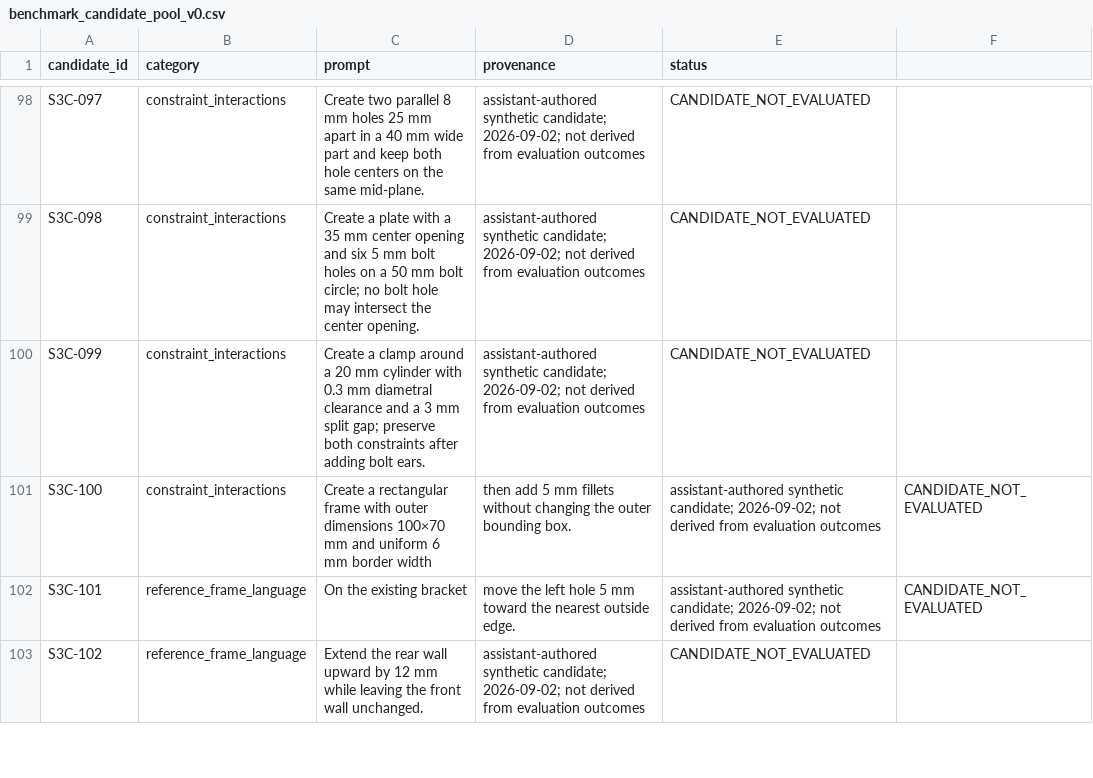
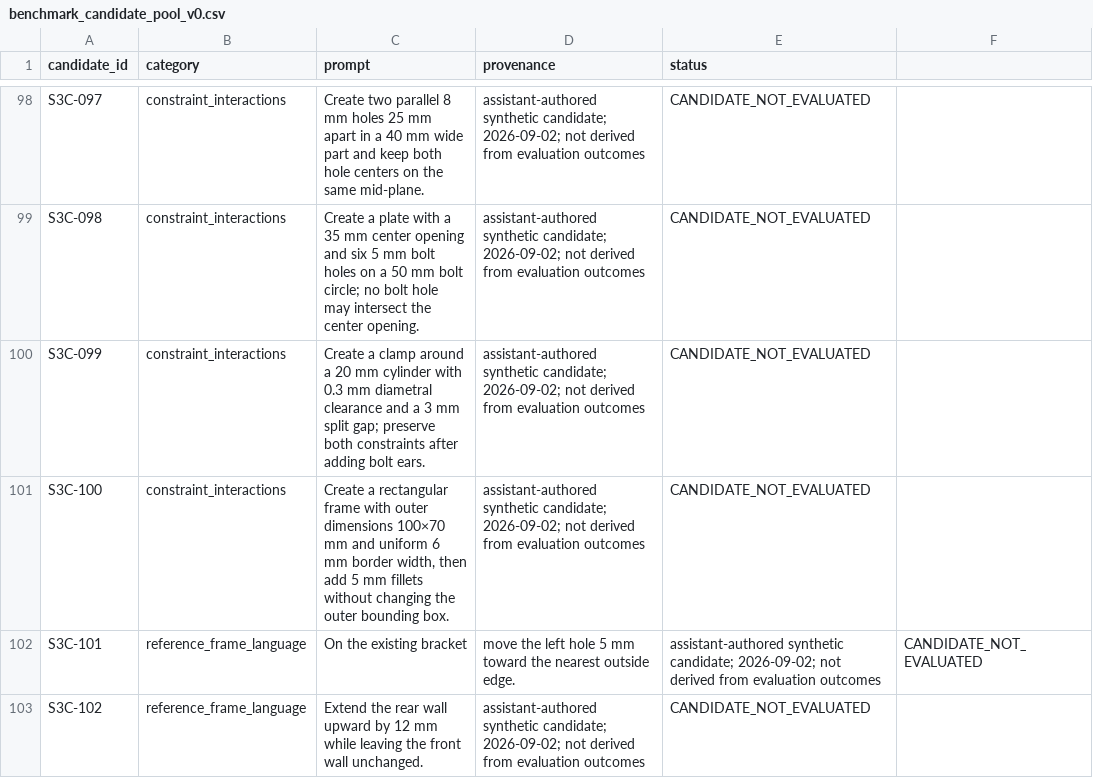
Before and after one commit to THE-BU1LD/NeuroCAD, a CSV file: research/s3/benchmark_candidate_pool_v0.csv, drawn as a sheet; only a part is shown, gaps mark what is left out.

Commit message:
fix(s3): quote candidate prompt containing comma

```diff
--- a/research/s3/benchmark_candidate_pool_v0.csv
+++ b/research/s3/benchmark_candidate_pool_v0.csv
@@ -100,3 +100,3 @@ S3C-098,constraint_interactions,Create a plate with a 35 mm center opening and s
 S3C-099,constraint_interactions,Create a clamp around a 20 mm cylinder with 0.3 mm diametral clearance and a 3 mm split gap; preserve both constraints after adding bolt ears.,assistant-authored synthetic candidate; 2026-09-02; not derived from evaluation outcomes,CANDIDATE_NOT_EVALUATED
-S3C-100,constraint_interactions,Create a rectangular frame with outer dimensions 100×70 mm and uniform 6 mm border width, then add 5 mm fillets without changing the outer bounding box.,assistant-authored synthetic candidate; 2026-09-02; not derived from evaluation outcomes,CANDIDATE_NOT_EVALUATED
+S3C-100,constraint_interactions,"Create a rectangular frame with outer dimensions 100×70 mm and uniform 6 mm border width, then add 5 mm fillets without changing the outer bounding box.",assistant-authored synthetic candidate; 2026-09-02; not derived from evaluation outcomes,CANDIDATE_NOT_EVALUATED
 S3C-101,reference_frame_language,On the existing bracket, move the left hole 5 mm toward the nearest outside edge.,assistant-authored synthetic candidate; 2026-09-02; not derived from evaluation outcomes,CANDIDATE_NOT_EVALUATED
```
